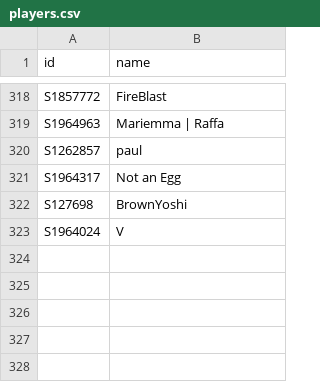
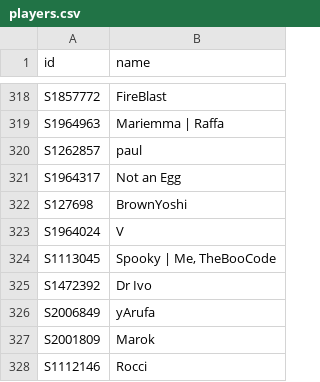
Before and after one commit to DoodleIbu/mta-whr, a CSV file: csv/players.csv, drawn as a sheet; only a part is shown, gaps mark what is left out.

```diff
--- a/csv/players.csv
+++ b/csv/players.csv
@@ -323 +323,6 @@ S127698,BrownYoshi
 S1964024,V
+S1113045,"Spooky | Me, TheBooCode"
+S1472392,Dr Ivo
+S2006849,yArufa
+S2001809,Marok
+S1112146,Rocci
```
Also changed, not shown: csv/events.csv, csv/ratings.csv, 11 other files.
